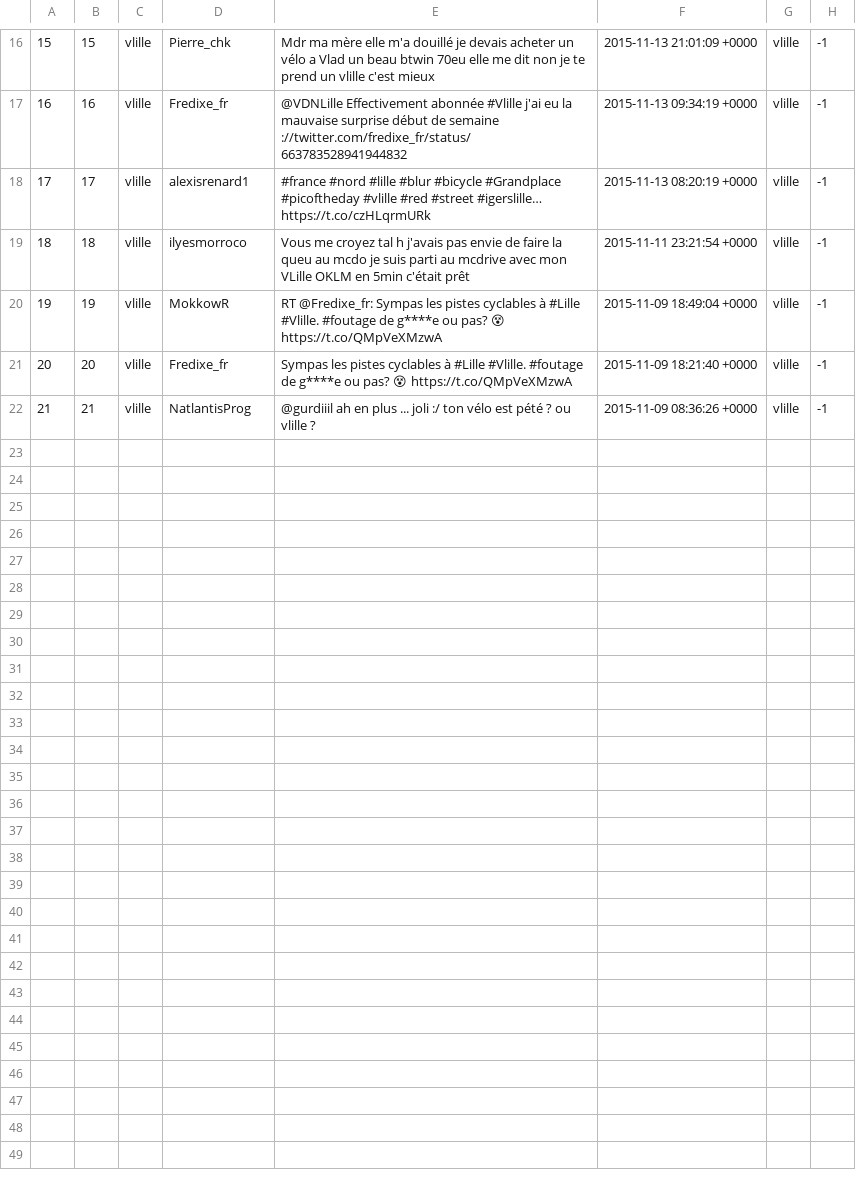
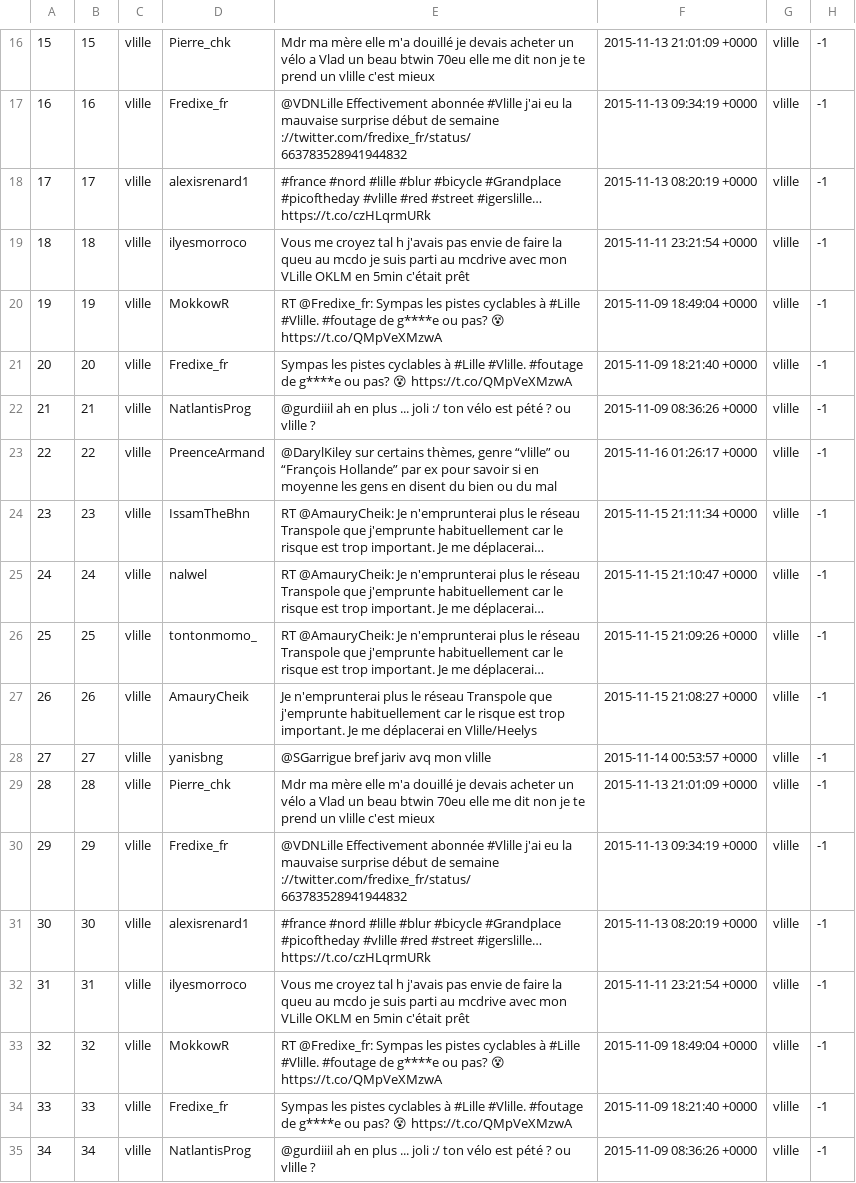
Before and after one commit to Tydax/tweelings, a CSV file: data/db_raw.csv, drawn as a sheet; only a part is shown, gaps mark what is left out; the diff names each change by its address in the sheet, - before the commit and + after, or states it on an @@ line.

```diff
--- a/data/db_raw.csv
+++ b/data/db_raw.csv
+row 23: 22 | 22 | vlille | PreenceArmand | @DarylKiley sur certains thèmes, genre “vlille” ou “François Hollande” par ex pour savoir si en moyenne les gens en disent du bien ou du mal | 2015-11-16 01:26:17 +0000 | vlille | -1
+row 24: 23 | 23 | vlille | IssamTheBhn | RT @AmauryCheik: Je n'emprunterai plus le réseau Transpole que j'emprunte habituellement car le risque est trop important. Je me déplacerai… | 2015-11-15 21:11:34 +0000 | vlille | -1
+row 25: 24 | 24 | vlille | nalwel | RT @AmauryCheik: Je n'emprunterai plus le réseau Transpole que j'emprunte habituellement car le risque est trop important. Je me déplacerai… | 2015-11-15 21:10:47 +0000 | vlille | -1
+row 26: 25 | 25 | vlille | tontonmomo_ | RT @AmauryCheik: Je n'emprunterai plus le réseau Transpole que j'emprunte habituellement car le risque est trop important. Je me déplacerai… | 2015-11-15 21:09:26 +0000 | vlille | -1
+row 27: 26 | 26 | vlille | AmauryCheik | Je n'emprunterai plus le réseau Transpole que j'emprunte habituellement car le risque est trop important. Je me déplacerai en Vlille/Heelys | 2015-11-15 21:08:27 +0000 | vlille | -1
+row 28: 27 | 27 | vlille | yanisbng | @SGarrigue bref jariv avq mon vlille | 2015-11-14 00:53:57 +0000 | vlille | -1
+row 29: 28 | 28 | vlille | Pierre_chk | Mdr ma mère elle m'a douillé je devais acheter un vélo a Vlad un beau btwin 70eu elle me dit non je te prend un vlille c'est mieux | 2015-11-13 21:01:09 +0000 | vlille | -1
+row 30: 29 | 29 | vlille | Fredixe_fr | @VDNLille Effectivement abonnée #Vlille j'ai eu la mauvaise surprise début de semaine ://twitter.com/fredixe_fr/status/663783528941944832 | 2015-11-13 09:34:19 +0000 | vlille | -1
+row 31: 30 | 30 | vlille | alexisrenard1 | #france #nord #lille #blur #bicycle #Grandplace #picoftheday #vlille #red #street #igerslille… https://t.co/czHLqrmURk | 2015-11-13 08:20:19 +0000 | vlille | -1
+row 32: 31 | 31 | vlille | ilyesmorroco | Vous me croyez tal h j'avais pas envie de faire la queu au mcdo je suis parti au mcdrive avec mon VLille OKLM en 5min c'était prêt | 2015-11-11 23:21:54 +0000 | vlille | -1
+row 33: 32 | 32 | vlille | MokkowR | RT @Fredixe_fr: Sympas les pistes cyclables à #Lille #Vlille. #foutage de g****e ou pas? 😵 https://t.co/QMpVeXMzwA | 2015-11-09 18:49:04 +0000 | vlille | -1
+row 34: 33 | 33 | vlille | Fredixe_fr | Sympas les pistes cyclables à #Lille #Vlille. #foutage de g****e ou pas? 😵 https://t.co/QMpVeXMzwA | 2015-11-09 18:21:40 +0000 | vlille | -1
+row 35: 34 | 34 | vlille | NatlantisProg | @gurdiiil ah en plus ... joli :/ ton vélo est pété ? ou vlille ? | 2015-11-09 08:36:26 +0000 | vlille | -1
```
Also changed, not shown: 4 other files.
